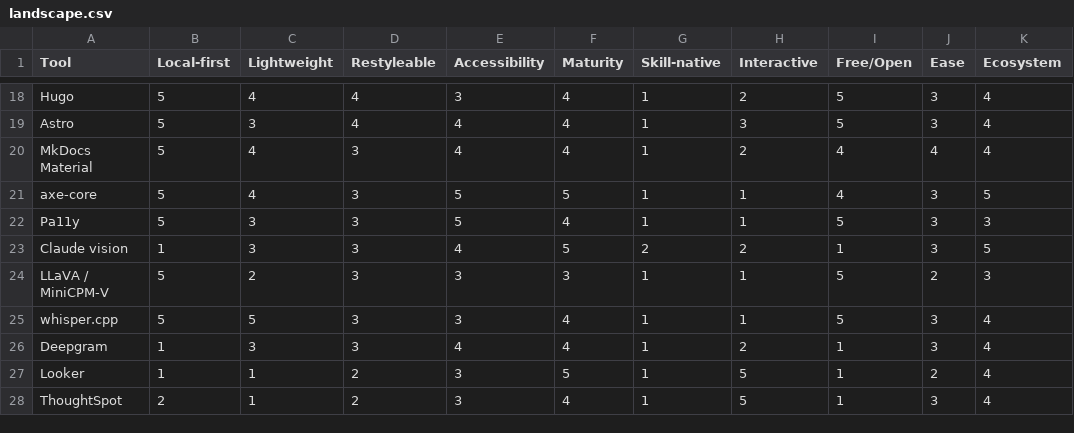
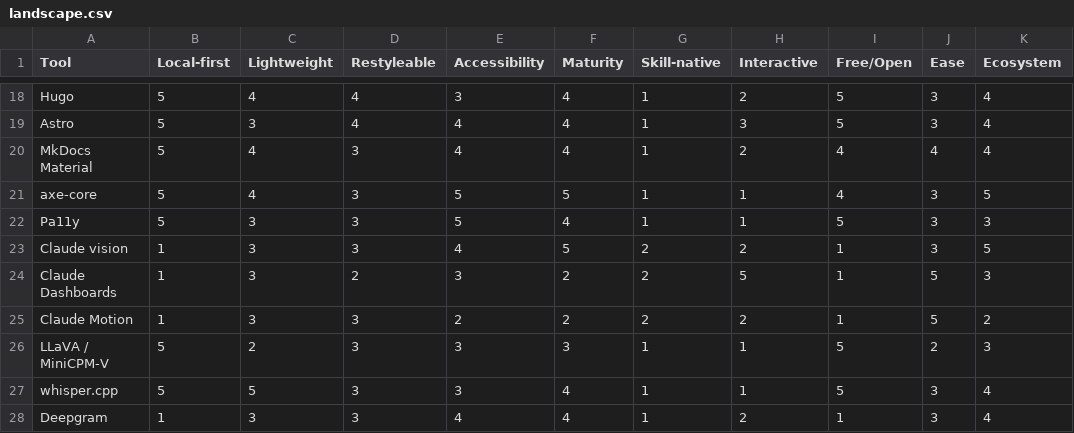
Before and after one commit to warith-harchaoui/sprezzature, a CSV file: assets/landscape.csv, drawn as a sheet; only a part is shown, gaps mark what is left out; the shorter side is filled out with more unchanged rows.

```diff
--- a/assets/landscape.csv
+++ b/assets/landscape.csv
@@ -23,2 +23,4 @@ Pa11y,5,3,3,5,4,1,1,5,3,3
 Claude vision,1,3,3,4,5,2,2,1,3,5
+Claude Dashboards,1,3,2,3,2,2,5,1,5,3
+Claude Motion,1,3,3,2,2,2,2,1,5,2
 LLaVA / MiniCPM-V,5,2,3,3,3,1,1,5,2,3
```
Also changed, not shown: assets/paysage.csv, 44 other files.
